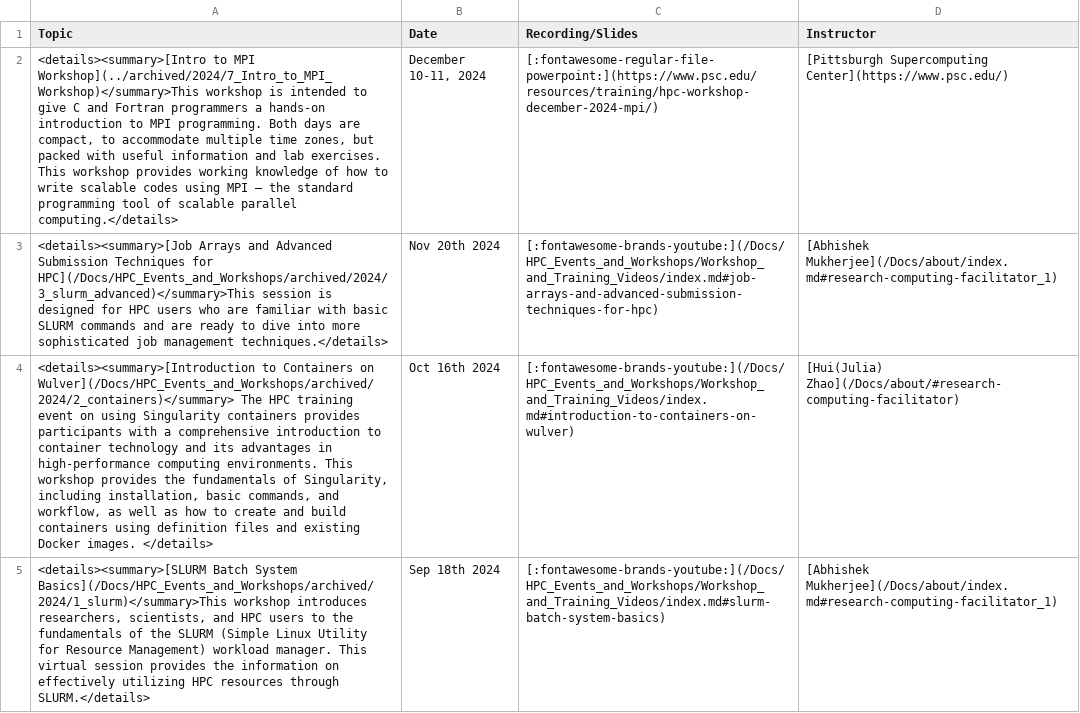
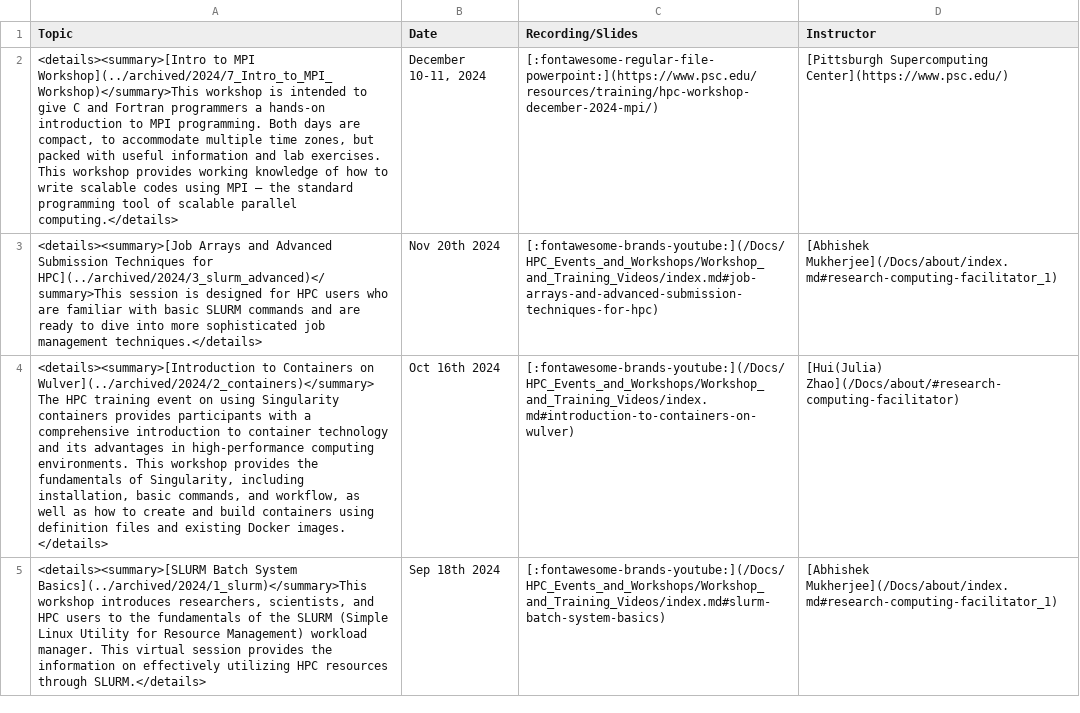
Before and after one commit to arcs-njit-edu/Docs, a CSV file: docs/assets/tables/trainings/2024_fall.csv, drawn as a sheet; the diff names each change by its address in the sheet, - before the commit and + after, or states it on an @@ line.

```diff
--- a/docs/assets/tables/trainings/2024_fall.csv
+++ b/docs/assets/tables/trainings/2024_fall.csv
-A3 (Topic): …Techniques for HPC](/Docs/HPC_Events_and_Workshops/archived/2024/3_slurm_advanced)</summary>This session is…
+A3 (Topic): …Techniques for HPC](../archived/2024/3_slurm_advanced)</summary>This session is…
-A4 (Topic): …Containers on Wulver](/Docs/HPC_Events_and_Workshops/archived/2024/2_containers)</summary> The HPC…
+A4 (Topic): …Containers on Wulver](../archived/2024/2_containers)</summary> The HPC…
-A5 (Topic): …Batch System Basics](/Docs/HPC_Events_and_Workshops/archived/2024/1_slurm)</summary>This workshop introduces…
+A5 (Topic): …Batch System Basics](../archived/2024/1_slurm)</summary>This workshop introduces…
```
Also changed, not shown: docs/assets/tables/trainings/2024_summer.csv, docs/assets/tables/trainings/2025_spring.csv, 1 other file.
